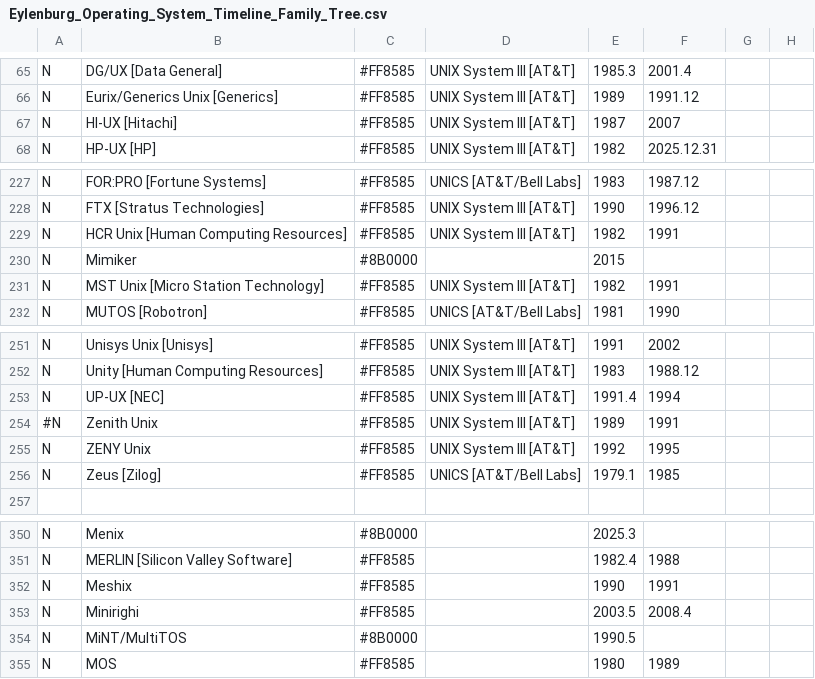
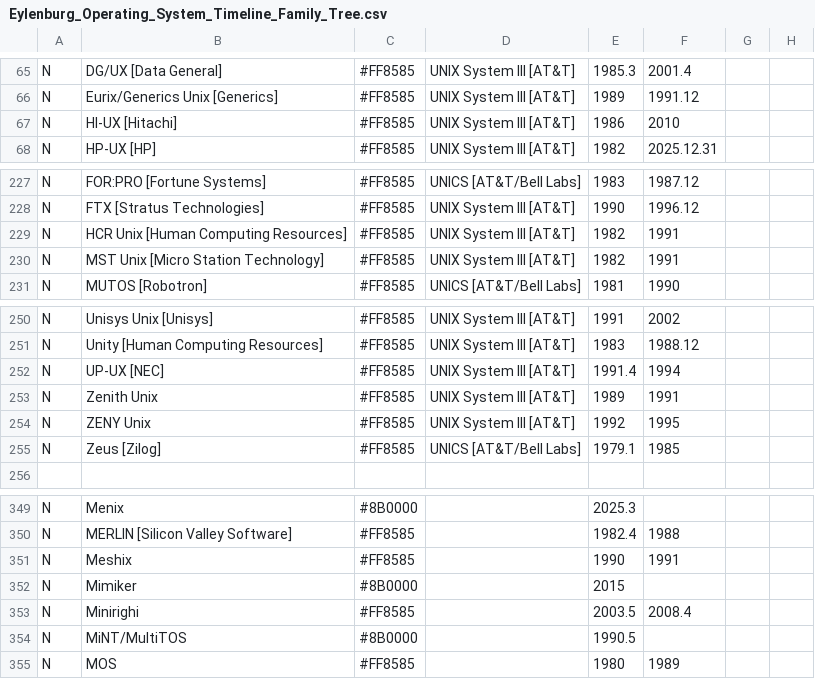
Before and after one commit to eylenburg/eylenburg.github.io, a CSV file: os-family-tree/Eylenburg_Operating_System_Timeline_Family_Tree.csv, drawn as a sheet; only a part is shown, gaps mark what is left out; addresses are those after the commit; the diff names each change by its address in the sheet, - before the commit and + after, or states it on an @@ line.

Commit message:
Update Eylenburg_Operating_System_Timeline_Family_Tree.csv

```diff
--- a/os-family-tree/Eylenburg_Operating_System_Timeline_Family_Tree.csv
+++ b/os-family-tree/Eylenburg_Operating_System_Timeline_Family_Tree.csv
-E67: 1987
+E67: 1986
-F67: 2007
+F67: 2010
-A253: #N
+A253: N
@@ row 230 moved to row 352: N @@
```
